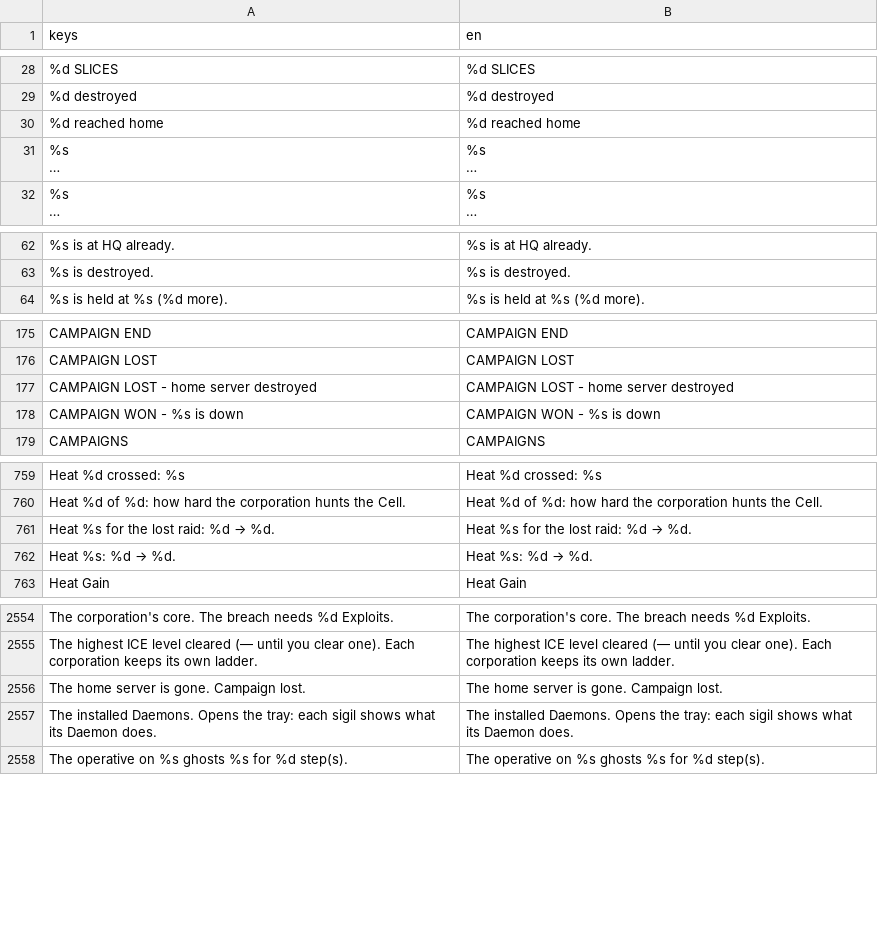
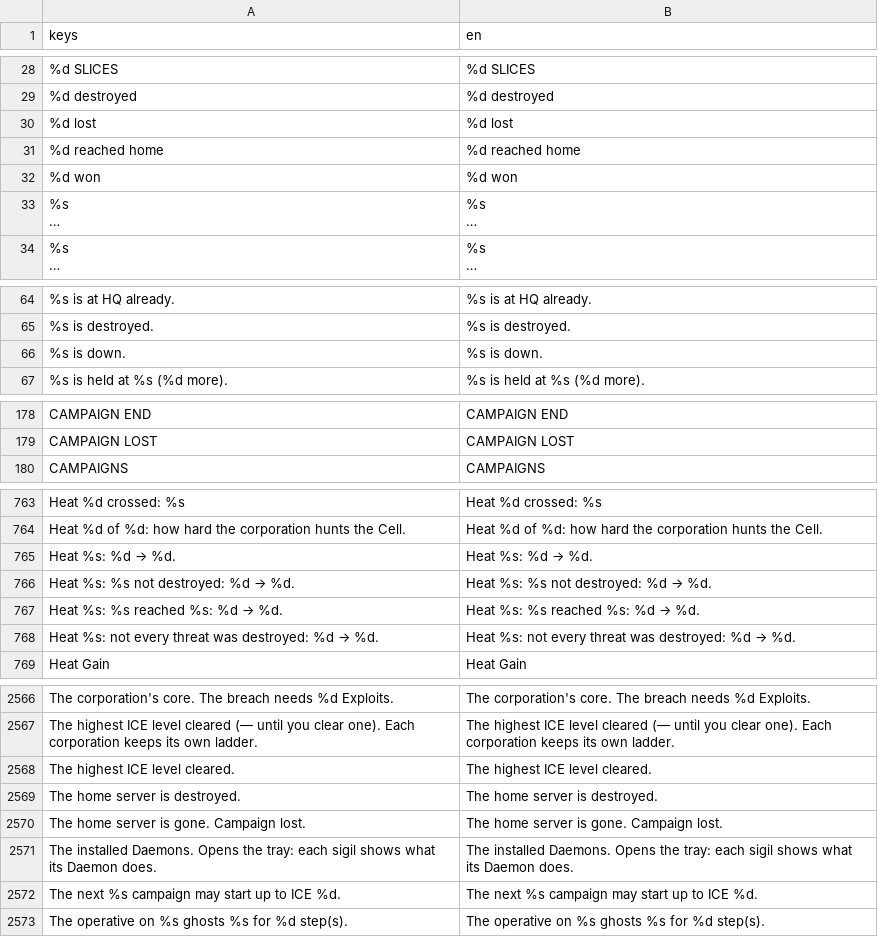
Before and after one commit to Noitues/REBEL_CELL, a CSV file: assets/text/strings.csv, drawn as a sheet; only a part is shown, gaps mark what is left out; long unchanged cells end in …; removed rows and columns are numbered as before the commit, all else as after; the diff covers the shown part only; the diff names each change by its address in the sheet, - before the commit and + after, or states it on an @@ line.

```diff
--- a/assets/text/strings.csv
+++ b/assets/text/strings.csv
+row 30: %d lost | %d lost
+row 32: %d won | %d won
+row 66: %s is down. | %s is down.
-row 177: CAMPAIGN LOST - home server destroyed | CAMPAIGN LOST - home server destroyed
-row 178: CAMPAIGN WON - %s is down | CAMPAIGN WON - %s is down
-row 761: Heat %s for the lost raid: %d → %d. | Heat %s for the lost raid: %d → %d.
+row 766: Heat %s: %s not destroyed: %d → %d. | Heat %s: %s not destroyed: %d → %d.
+row 767: Heat %s: %s reached %s: %d → %d. | Heat %s: %s reached %s: %d → %d.
+row 768: Heat %s: not every threat was destroyed: %d → %d. | Heat %s: not every threat was destroyed: %d → %d.
+row 2568: The highest ICE level cleared. | The highest ICE level cleared.
+row 2569: The home server is destroyed. | The home server is destroyed.
+row 2572: The next %s campaign may start up to ICE %d. | The next %s campaign may start up to ICE %d.
```
Also changed, not shown: 12 added rows and 1 removed row elsewhere in this file, 9 other files.
